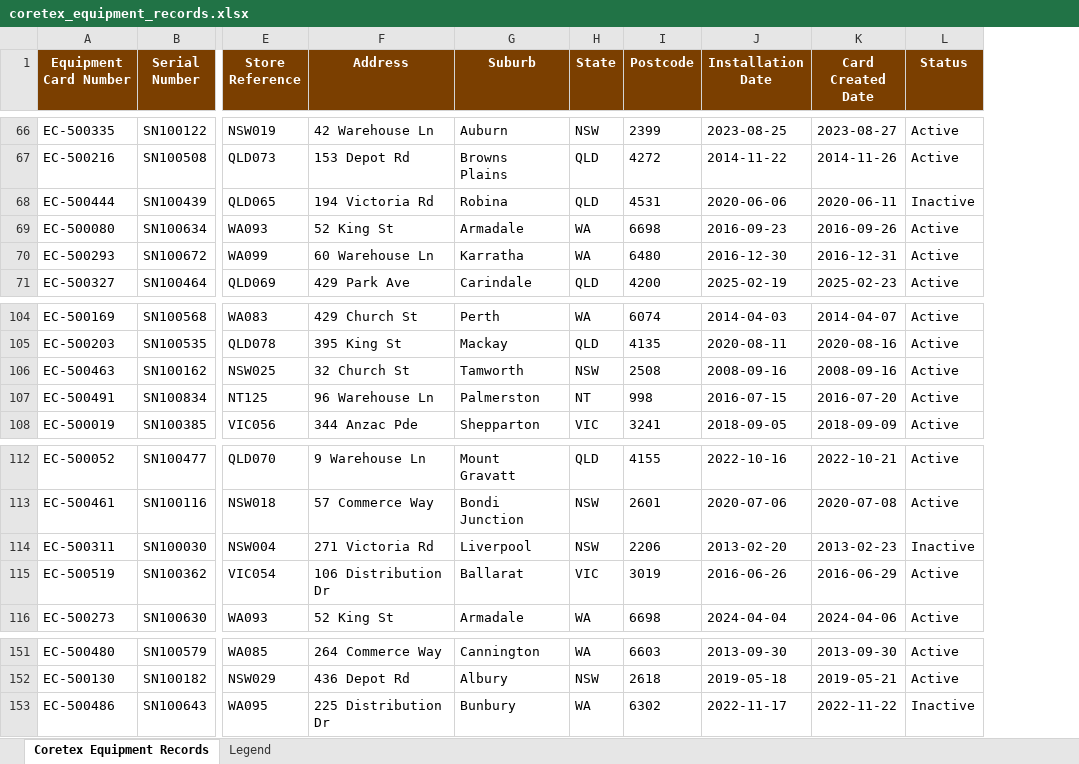
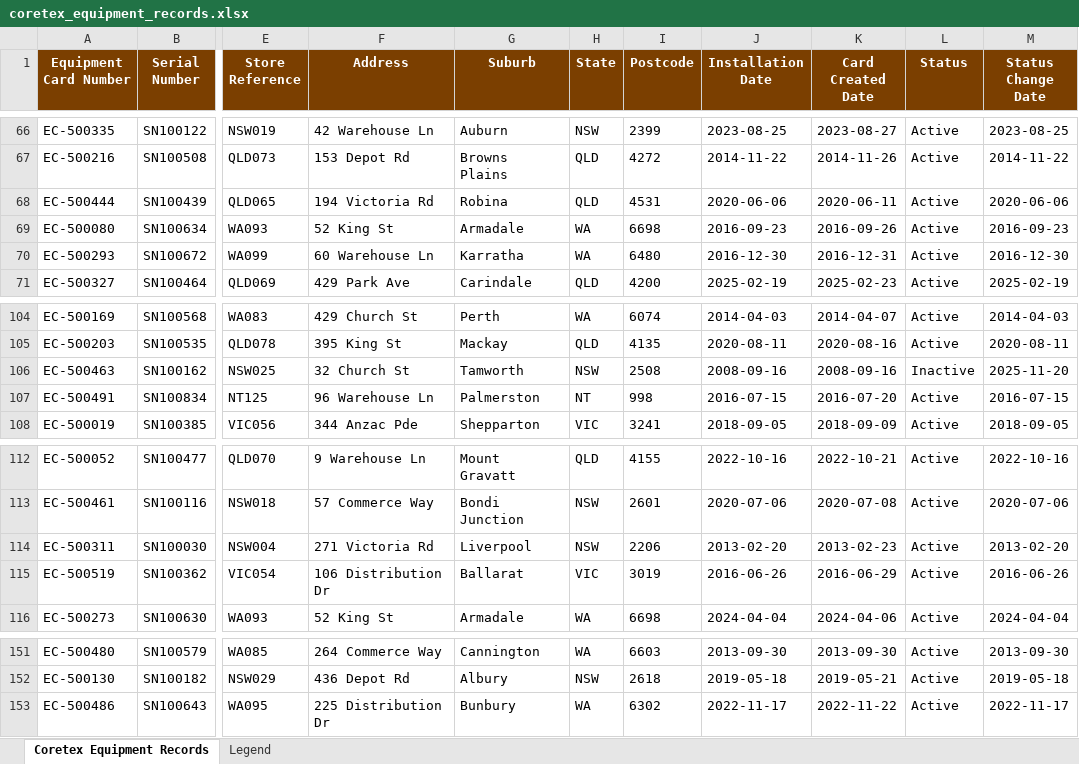
Before and after one commit to meganahay-lgtm/NSC-KPI-Dashboard, an Excel workbook: data/coretex_equipment_records.xlsx, sheet Coretex Equipment Records, drawn as a sheet; only a part is shown, gaps mark what is left out; values as stored, in another font and other column widths than the file's, no borders; the diff covers the shown part only; the diff names each change by its address in the sheet, - before the commit and + after, or states it on an @@ line.

```diff
--- a/data/coretex_equipment_records.xlsx (sheet Coretex Equipment Records)
+++ b/data/coretex_equipment_records.xlsx (sheet Coretex Equipment Records)
+column M (Status Change Date), rows 66-71: 2023-08-25 | 2014-11-22 | 2020-06-06 | 2016-09-23 | 2016-12-30 | 2025-02-19; rows 104-108: 2014-04-03 | 2020-08-11 | 2025-11-20 | 2016-07-15 | 2018-09-05; rows 112-116: 2022-10-16 | 2020-07-06 | 2013-02-20 | 2016-06-26 | 2024-04-04; rows 151-153: 2013-09-30 | 2019-05-18 | 2022-11-17
-L68 (Status): Inactive
+L68 (Status): Active
-L106 (Status): Active
+L106 (Status): Inactive
-L114 (Status): Inactive
+L114 (Status): Active
-L153 (Status): Inactive
+L153 (Status): Active
```
Also changed, not shown: 18 edited cells elsewhere in this sheet, 3 other files.
